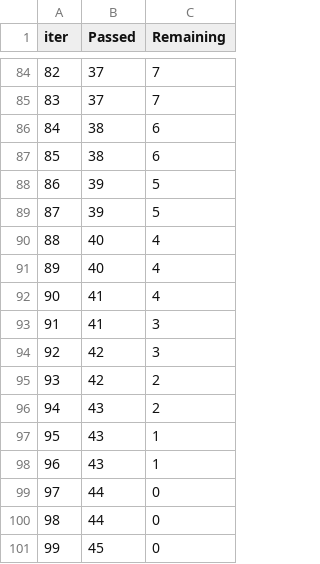
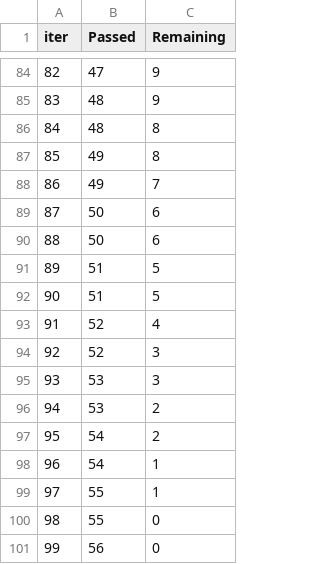
Before and after one commit to ani98622/Predictive_modelling_and_data_analysis, a TSV file: catboost_info/time_left.tsv, drawn as a sheet; only a part is shown, gaps mark what is left out; the diff covers the shown part only.

```diff
--- a/catboost_info/time_left.tsv
+++ b/catboost_info/time_left.tsv
@@ -84,18 +84,18 @@ iter	Passed	Remaining
-82	37	7
-83	37	7
-84	38	6
-85	38	6
-86	39	5
-87	39	5
-88	40	4
-89	40	4
-90	41	4
-91	41	3
-92	42	3
-93	42	2
-94	43	2
-95	43	1
-96	43	1
-97	44	0
-98	44	0
-99	45	0
+82	47	9
+83	48	9
+84	48	8
+85	49	8
+86	49	7
+87	50	6
+88	50	6
+89	51	5
+90	51	5
+91	52	4
+92	52	3
+93	53	3
+94	53	2
+95	54	2
+96	54	1
+97	55	1
+98	55	0
+99	56	0
```
Also changed, not shown: 159 edited cells elsewhere in this file, 2 other files.
